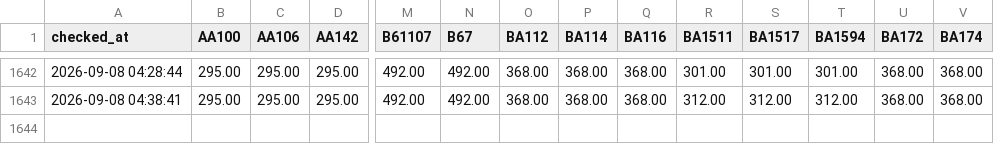
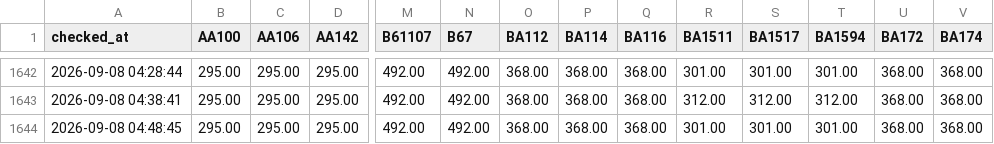
Before and after one commit to BenBlatt-NYT/flightchange, a CSV file: data/charts-intl/route-jfk-lhr.csv, drawn as a sheet; only a part is shown, gaps mark what is left out; rows hold the shown columns only; the diff names each change by its address in the sheet, - before the commit and + after, or states it on an @@ line.

```diff
--- a/data/charts-intl/route-jfk-lhr.csv
+++ b/data/charts-intl/route-jfk-lhr.csv
+row 1644: 2026-09-08 04:48:45 | 295.00 | 295.00 | 295.00 | 492.00 | 492.00 | 368.00 | 368.00 | 368.00 | 301.00 | 301.00 | 301.00 | 368.00 | 368.00
```
Also changed, not shown: data/charts-intl/route-atl-cdg.csv, data/charts-intl/route-bos-lhr.csv, 5 other files.
